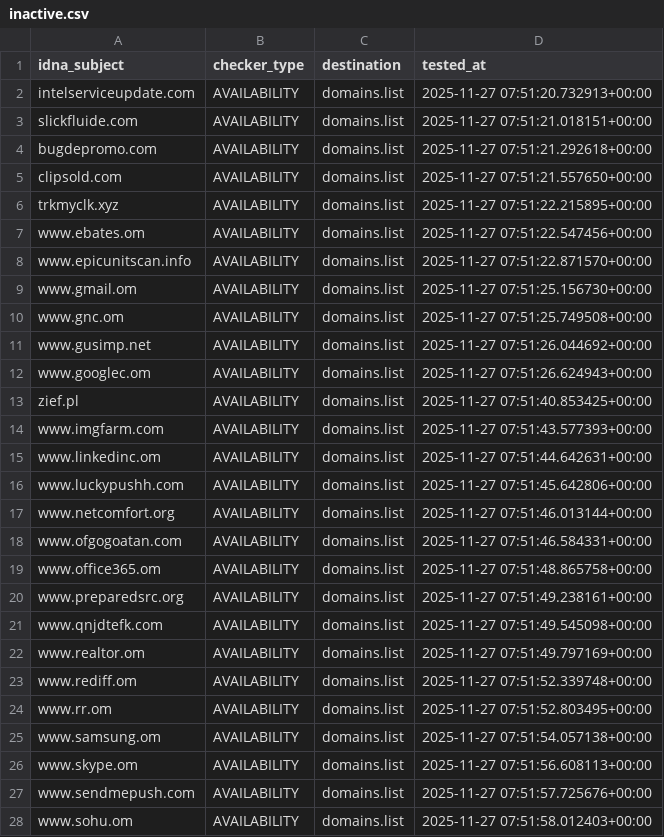
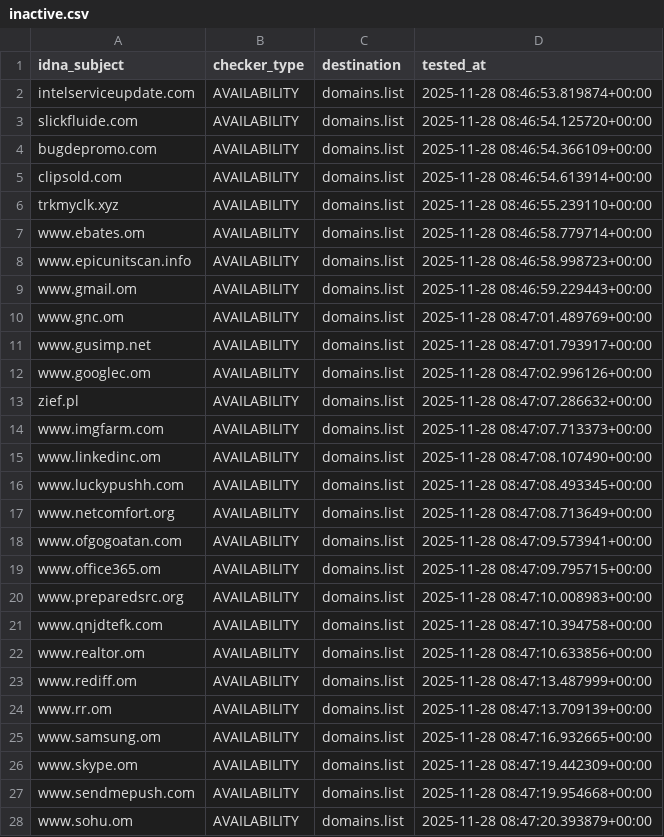
Before and after one commit to Ultimate-Hosts-Blacklist/quidsup_malicious-sites, a CSV file: .pyfunceble/inactive.csv, drawn as a sheet; only a part is shown; the diff covers the shown part only.

```diff
--- a/.pyfunceble/inactive.csv
+++ b/.pyfunceble/inactive.csv
@@ -1,28 +1,28 @@
 idna_subject,checker_type,destination,tested_at
-intelserviceupdate.com,AVAILABILITY,domains.list,2025-11-27 07:51:20.732913+00:00
-slickfluide.com,AVAILABILITY,domains.list,2025-11-27 07:51:21.018151+00:00
-bugdepromo.com,AVAILABILITY,domains.list,2025-11-27 07:51:21.292618+00:00
-clipsold.com,AVAILABILITY,domains.list,2025-11-27 07:51:21.557650+00:00
-trkmyclk.xyz,AVAILABILITY,domains.list,2025-11-27 07:51:22.215895+00:00
-www.ebates.om,AVAILABILITY,domains.list,2025-11-27 07:51:22.547456+00:00
-www.epicunitscan.info,AVAILABILITY,domains.list,2025-11-27 07:51:22.871570+00:00
-www.gmail.om,AVAILABILITY,domains.list,2025-11-27 07:51:25.156730+00:00
-www.gnc.om,AVAILABILITY,domains.list,2025-11-27 07:51:25.749508+00:00
-www.gusimp.net,AVAILABILITY,domains.list,2025-11-27 07:51:26.044692+00:00
-www.googlec.om,AVAILABILITY,domains.list,2025-11-27 07:51:26.624943+00:00
-zief.pl,AVAILABILITY,domains.list,2025-11-27 07:51:40.853425+00:00
-www.imgfarm.com,AVAILABILITY,domains.list,2025-11-27 07:51:43.577393+00:00
-www.linkedinc.om,AVAILABILITY,domains.list,2025-11-27 07:51:44.642631+00:00
-www.luckypushh.com,AVAILABILITY,domains.list,2025-11-27 07:51:45.642806+00:00
-www.netcomfort.org,AVAILABILITY,domains.list,2025-11-27 07:51:46.013144+00:00
-www.ofgogoatan.com,AVAILABILITY,domains.list,2025-11-27 07:51:46.584331+00:00
-www.office365.om,AVAILABILITY,domains.list,2025-11-27 07:51:48.865758+00:00
-www.preparedsrc.org,AVAILABILITY,domains.list,2025-11-27 07:51:49.238161+00:00
-www.qnjdtefk.com,AVAILABILITY,domains.list,2025-11-27 07:51:49.545098+00:00
-www.realtor.om,AVAILABILITY,domains.list,2025-11-27 07:51:49.797169+00:00
-www.rediff.om,AVAILABILITY,domains.list,2025-11-27 07:51:52.339748+00:00
-www.rr.om,AVAILABILITY,domains.list,2025-11-27 07:51:52.803495+00:00
-www.samsung.om,AVAILABILITY,domains.list,2025-11-27 07:51:54.057138+00:00
-www.skype.om,AVAILABILITY,domains.list,2025-11-27 07:51:56.608113+00:00
-www.sendmepush.com,AVAILABILITY,domains.list,2025-11-27 07:51:57.725676+00:00
-www.sohu.om,AVAILABILITY,domains.list,2025-11-27 07:51:58.012403+00:00
+intelserviceupdate.com,AVAILABILITY,domains.list,2025-11-28 08:46:53.819874+00:00
+slickfluide.com,AVAILABILITY,domains.list,2025-11-28 08:46:54.125720+00:00
+bugdepromo.com,AVAILABILITY,domains.list,2025-11-28 08:46:54.366109+00:00
+clipsold.com,AVAILABILITY,domains.list,2025-11-28 08:46:54.613914+00:00
+trkmyclk.xyz,AVAILABILITY,domains.list,2025-11-28 08:46:55.239110+00:00
+www.ebates.om,AVAILABILITY,domains.list,2025-11-28 08:46:58.779714+00:00
+www.epicunitscan.info,AVAILABILITY,domains.list,2025-11-28 08:46:58.998723+00:00
+www.gmail.om,AVAILABILITY,domains.list,2025-11-28 08:46:59.229443+00:00
+www.gnc.om,AVAILABILITY,domains.list,2025-11-28 08:47:01.489769+00:00
+www.gusimp.net,AVAILABILITY,domains.list,2025-11-28 08:47:01.793917+00:00
+www.googlec.om,AVAILABILITY,domains.list,2025-11-28 08:47:02.996126+00:00
+zief.pl,AVAILABILITY,domains.list,2025-11-28 08:47:07.286632+00:00
+www.imgfarm.com,AVAILABILITY,domains.list,2025-11-28 08:47:07.713373+00:00
+www.linkedinc.om,AVAILABILITY,domains.list,2025-11-28 08:47:08.107490+00:00
+www.luckypushh.com,AVAILABILITY,domains.list,2025-11-28 08:47:08.493345+00:00
+www.netcomfort.org,AVAILABILITY,domains.list,2025-11-28 08:47:08.713649+00:00
+www.ofgogoatan.com,AVAILABILITY,domains.list,2025-11-28 08:47:09.573941+00:00
+www.office365.om,AVAILABILITY,domains.list,2025-11-28 08:47:09.795715+00:00
+www.preparedsrc.org,AVAILABILITY,domains.list,2025-11-28 08:47:10.008983+00:00
+www.qnjdtefk.com,AVAILABILITY,domains.list,2025-11-28 08:47:10.394758+00:00
+www.realtor.om,AVAILABILITY,domains.list,2025-11-28 08:47:10.633856+00:00
+www.rediff.om,AVAILABILITY,domains.list,2025-11-28 08:47:13.487999+00:00
+www.rr.om,AVAILABILITY,domains.list,2025-11-28 08:47:13.709139+00:00
+www.samsung.om,AVAILABILITY,domains.list,2025-11-28 08:47:16.932665+00:00
+www.skype.om,AVAILABILITY,domains.list,2025-11-28 08:47:19.442309+00:00
+www.sendmepush.com,AVAILABILITY,domains.list,2025-11-28 08:47:19.954668+00:00
+www.sohu.om,AVAILABILITY,domains.list,2025-11-28 08:47:20.393879+00:00
```
Also changed, not shown: 64 edited cells elsewhere in this file, 11 other files.
